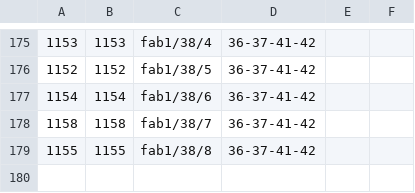
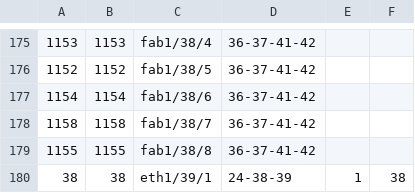
Before and after one commit to dzarista/fboss, a CSV file: arista/platform/meru800bia/config/viper_port_profile_mapping.csv, drawn as a sheet; only a part is shown, gaps mark what is left out; the diff names each change by its address in the sheet, - before the commit and + after, or states it on an @@ line.

```diff
--- a/arista/platform/meru800bia/config/viper_port_profile_mapping.csv
+++ b/arista/platform/meru800bia/config/viper_port_profile_mapping.csv
+row 180: 38 | 38 | eth1/39/1 | 24-38-39 | 1 | 38
```
Also changed, not shown: arista/platform/meru800bia/config/viper_static_mapping.csv, 2 other files.
